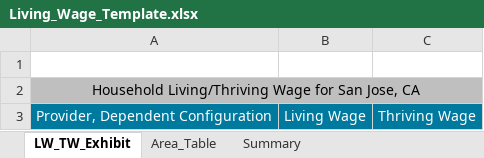
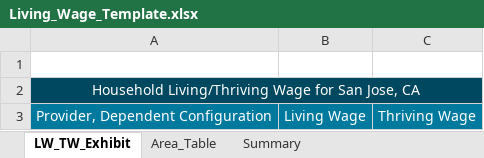
Before and after one commit to rleec3/streamlit-example, an Excel workbook: Living_Wage_Template.xlsx, sheet LW_TW_Exhibit, drawn as a sheet; values as stored, in another font and other column widths than the file's, no borders; charts and pictures and table styles not drawn; the diff names each change by its address in the sheet, - before the commit and + after, or states it on an @@ line.

Commit message:
Add files via upload

```diff
--- a/Living_Wage_Template.xlsx (sheet LW_TW_Exhibit)
+++ b/Living_Wage_Template.xlsx (sheet LW_TW_Exhibit)
-A2:C2 fill: #BFBFBF
+A2:C2 fill: #00485F
-A2 text colour: black
+A2 text colour: #FFFFFF
```
